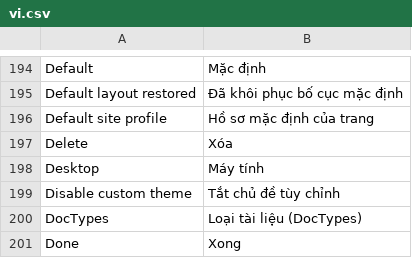
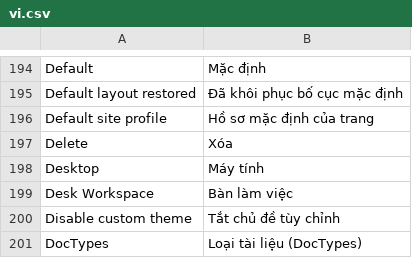
Before and after one commit to vietdungiitb/SanpraThemev16, a CSV file: sanpra_uiv16/translations/vi.csv, drawn as a sheet; only a part is shown, gaps mark what is left out; the shorter side is filled out with more unchanged rows; the diff names each change by its address in the sheet, - before the commit and + after, or states it on an @@ line.

Commit message:
fix(ui): scroll-margin-top cho section + nhan topbar Ban lam viec
Slice 6: khong cat tieu de section khi cuon form; doi Desk Workspace -> Ban lam viec. 5 pytest.

```diff
--- a/sanpra_uiv16/translations/vi.csv
+++ b/sanpra_uiv16/translations/vi.csv
+row 199: Desk Workspace | Bàn làm việc
```
Also changed, not shown: 3 other files.
